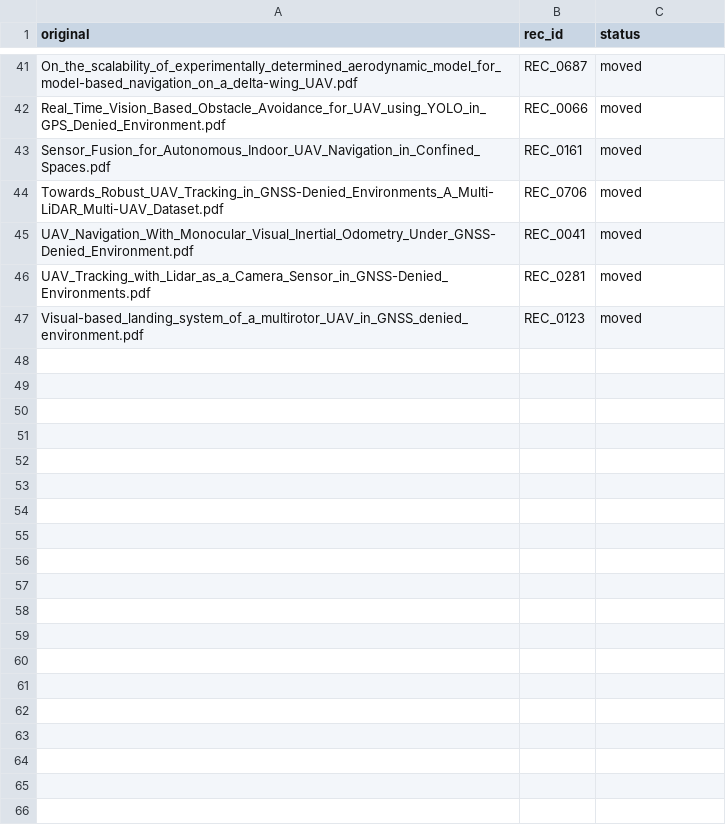
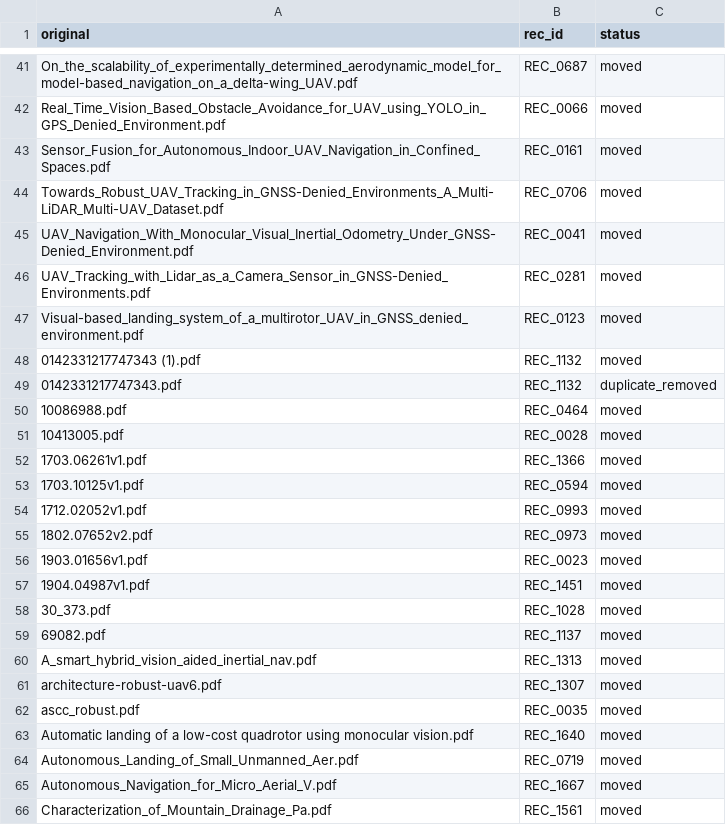
Before and after one commit to TheAbhishekraj/GPS_Denied_SLR, a CSV file: 08_docs/rename_log.csv, drawn as a sheet; only a part is shown, gaps mark what is left out; the diff covers the shown part only.

Commit message:
sync: process 37 staged PDFs, 33 moved to 05_papers_fulltext, total=115 PDFs, priority done_Y_N=77

```diff
--- a/08_docs/rename_log.csv
+++ b/08_docs/rename_log.csv
@@ -47 +47,20 @@ UAV_Tracking_with_Lidar_as_a_Camera_Sensor_in_GNSS-Denied_Environments.pdf,REC_0
 Visual-based_landing_system_of_a_multirotor_UAV_in_GNSS_denied_environment.pdf,REC_0123,moved
+0142331217747343 (1).pdf,REC_1132,moved
+0142331217747343.pdf,REC_1132,duplicate_removed
+10086988.pdf,REC_0464,moved
+10413005.pdf,REC_0028,moved
+1703.06261v1.pdf,REC_1366,moved
+1703.10125v1.pdf,REC_0594,moved
+1712.02052v1.pdf,REC_0993,moved
+1802.07652v2.pdf,REC_0973,moved
+1903.01656v1.pdf,REC_0023,moved
+1904.04987v1.pdf,REC_1451,moved
+30_373.pdf,REC_1028,moved
+69082.pdf,REC_1137,moved
+A_smart_hybrid_vision_aided_inertial_nav.pdf,REC_1313,moved
+architecture-robust-uav6.pdf,REC_1307,moved
+ascc_robust.pdf,REC_0035,moved
+Automatic landing of a low-cost quadrotor using monocular vision.pdf,REC_1640,moved
+Autonomous_Landing_of_Small_Unmanned_Aer.pdf,REC_0719,moved
+Autonomous_Navigation_for_Micro_Aerial_V.pdf,REC_1667,moved
+Characterization_of_Mountain_Drainage_Pa.pdf,REC_1561,moved
```
Also changed, not shown: 18 added rows elsewhere in this file, 08_docs/priority_300_download.csv, 1 other file.
